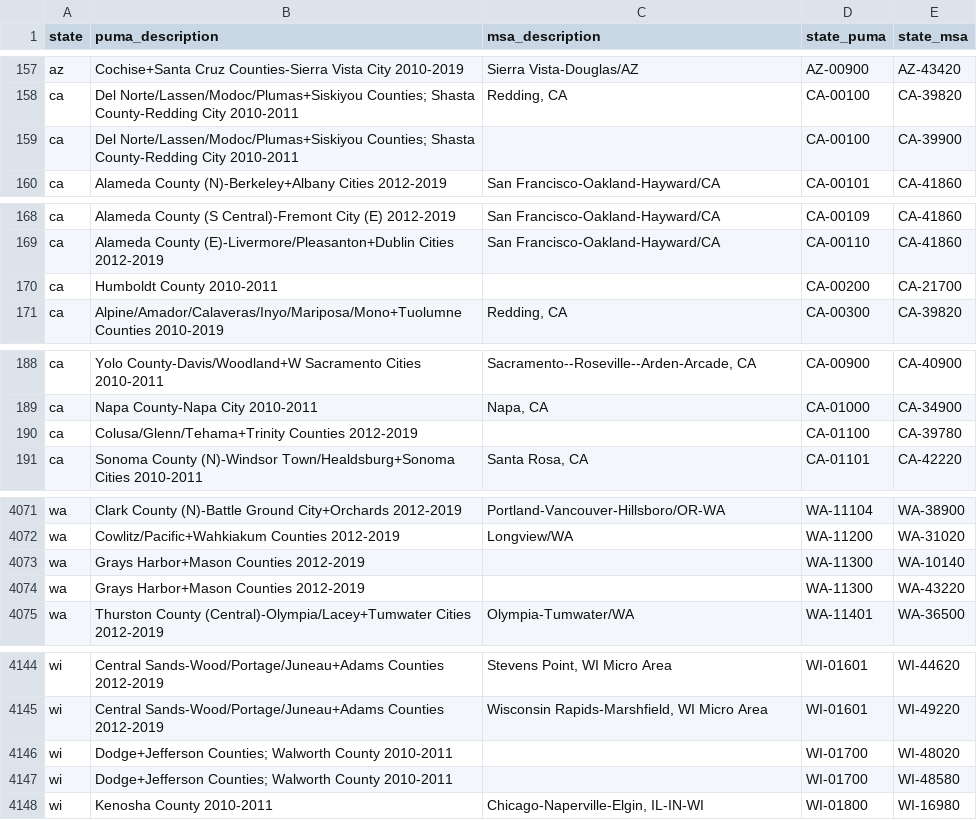
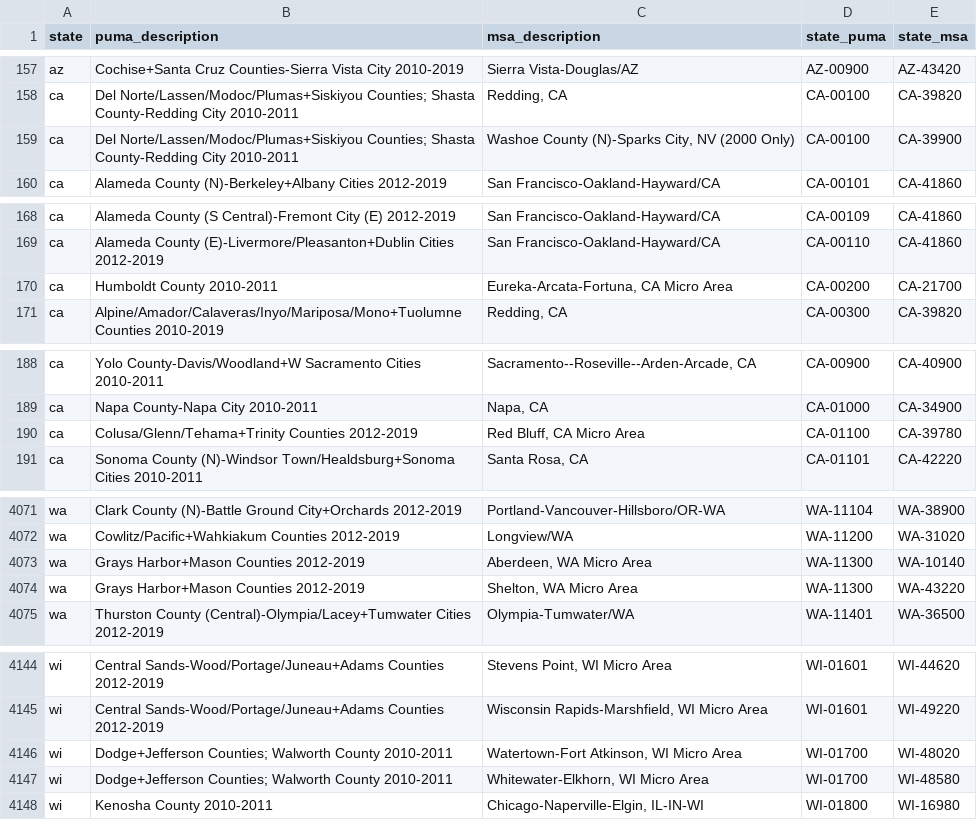
Before and after one commit to srhoads/census, a CSV file: puma_msa_dictionary.csv, drawn as a sheet; only a part is shown, gaps mark what is left out; the diff covers the shown part only; the diff names each change by its address in the sheet, - before the commit and + after, or states it on an @@ line.

Commit message:
Add files via upload

```diff
--- a/puma_msa_dictionary.csv
+++ b/puma_msa_dictionary.csv
-C159 (msa_description): (empty)
+C159 (msa_description): Washoe County (N)-Sparks City, NV (2000 Only)
-C170 (msa_description): (empty)
+C170 (msa_description): Eureka-Arcata-Fortuna, CA Micro Area
-C190 (msa_description): (empty)
+C190 (msa_description): Red Bluff, CA Micro Area
-C4073 (msa_description): (empty)
+C4073 (msa_description): Aberdeen, WA Micro Area
-C4074 (msa_description): (empty)
+C4074 (msa_description): Shelton, WA Micro Area
-C4146 (msa_description): (empty)
+C4146 (msa_description): Watertown-Fort Atkinson, WI Micro Area
-C4147 (msa_description): (empty)
+C4147 (msa_description): Whitewater-Elkhorn, WI Micro Area
```
Also changed, not shown: 43 edited cells elsewhere in this file.
